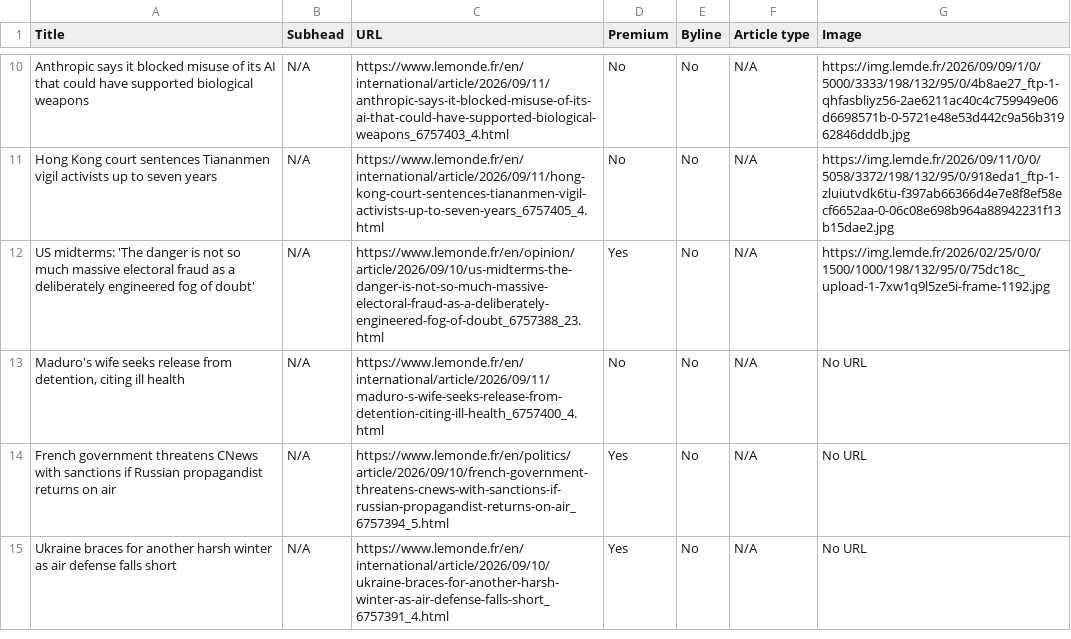
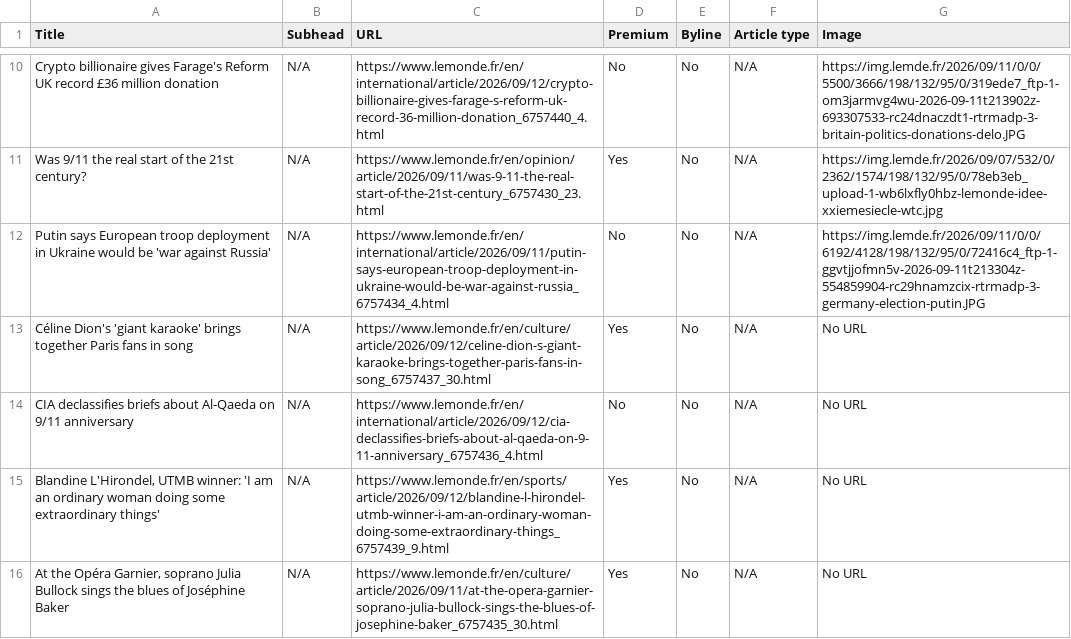
Before and after one commit to ChrisCaurla/07-homework-Le_Monde, a CSV file: Le_Monde-Auto_update.csv, drawn as a sheet; only a part is shown, gaps mark what is left out; addresses are those after the commit; the diff covers the shown part only; the diff names each change by its address in the sheet, - before the commit and + after, or states it on an @@ line.

```diff
--- a/Le_Monde-Auto_update.csv
+++ b/Le_Monde-Auto_update.csv
-A10 (Title): Anthropic says it blocked misuse of its AI that could have supported biological weapons
+A10 (Title): Crypto billionaire gives Farage's Reform UK record £36 million donation
-C10 (URL): https://www.lemonde.fr/en/international/article/2026/09/11/anthropic-says-it-blocked-misuse-of-its-ai-that-could-have-supported-biological-weapons_6757403_4.html
+C10 (URL): https://www.lemonde.fr/en/international/article/2026/09/12/crypto-billionaire-gives-farage-s-reform-uk-record-36-million-donation_6757440_4.html
-G10 (Image): https://img.lemde.fr/2026/09/09/1/0/5000/3333/198/132/95/0/4b8ae27_ftp-1-qhfasbliyz56-2ae6211ac40c4c759949e06d6698571b-0-5721e48e53d442c9a56b31962846dddb.jpg
+G10 (Image): https://img.lemde.fr/2026/09/11/0/0/5500/3666/198/132/95/0/319ede7_ftp-1-om3jarmvg4wu-2026-09-11t213902z-693307533-rc24dnaczdt1-rtrmadp-3-britain-politics-donations-delo.JPG
+row 11: Was 9/11 the real start of the 21st century? | N/A | https://www.lemonde.fr/en/opinion/article/2026/09/11/was-9-11-the-real-start-of-the-21st-century_6757430_23.html | Yes | No | N/A | https://img.lemde.fr/2026/09/07/532/0/2362/1574/198/132/95/0/78eb3eb_upload-1-wb6lxfly0hbz-lemonde-idee-xxiemesiecle-wtc.jpg
-A12 (Title): Hong Kong court sentences Tiananmen vigil activists up to seven years
+A12 (Title): Putin says European troop deployment in Ukraine would be 'war against Russia'
-C12 (URL): https://www.lemonde.fr/en/international/article/2026/09/11/hong-kong-court-sentences-tiananmen-vigil-activists-up-to-seven-years_6757405_4.html
+C12 (URL): https://www.lemonde.fr/en/international/article/2026/09/11/putin-says-european-troop-deployment-in-ukraine-would-be-war-against-russia_6757434_4.html
-G12 (Image): https://img.lemde.fr/2026/09/11/0/0/5058/3372/198/132/95/0/918eda1_ftp-1-zluiutvdk6tu-f397ab66366d4e7e8f8ef58ecf6652aa-0-06c08e698b964a88942231f13b15dae2.jpg
+G12 (Image): https://img.lemde.fr/2026/09/11/0/0/6192/4128/198/132/95/0/72416c4_ftp-1-ggvtjjofmn5v-2026-09-11t213304z-554859904-rc29hnamzcix-rtrmadp-3-germany-election-putin.JPG
-A13 (Title): US midterms: 'The danger is not so much massive electoral fraud as a deliberately engineered fog of doubt'
+A13 (Title): Céline Dion's 'giant karaoke' brings together Paris fans in song
-C13 (URL): https://www.lemonde.fr/en/opinion/article/2026/09/10/us-midterms-the-danger-is-not-so-much-massive-electoral-fraud-as-a-deliberately-engineered-fog-of-doubt_6757388_23.html
+C13 (URL): https://www.lemonde.fr/en/culture/article/2026/09/12/celine-dion-s-giant-karaoke-brings-together-paris-fans-in-song_6757437_30.html
-G13 (Image): https://img.lemde.fr/2026/02/25/0/0/1500/1000/198/132/95/0/75dc18c_upload-1-7xw1q9l5ze5i-frame-1192.jpg
+G13 (Image): No URL
-A14 (Title): Maduro's wife seeks release from detention, citing ill health
+A14 (Title): CIA declassifies briefs about Al-Qaeda on 9/11 anniversary
-C14 (URL): https://www.lemonde.fr/en/international/article/2026/09/11/maduro-s-wife-seeks-release-from-detention-citing-ill-health_6757400_4.html
+C14 (URL): https://www.lemonde.fr/en/international/article/2026/09/12/cia-declassifies-briefs-about-al-qaeda-on-9-11-anniversary_6757436_4.html
-A15 (Title): French government threatens CNews with sanctions if Russian propagandist returns on air
+A15 (Title): Blandine L'Hirondel, UTMB winner: 'I am an ordinary woman doing some extraordinary things'
-C15 (URL): https://www.lemonde.fr/en/politics/article/2026/09/10/french-government-threatens-cnews-with-sanctions-if-russian-propagandist-returns-on-air_6757394_5.html
+C15 (URL): https://www.lemonde.fr/en/sports/article/2026/09/12/blandine-l-hirondel-utmb-winner-i-am-an-ordinary-woman-doing-some-extraordinary-things_6757439_9.html
-A16 (Title): Ukraine braces for another harsh winter as air defense falls short
+A16 (Title): At the Opéra Garnier, soprano Julia Bullock sings the blues of Joséphine Baker
-C16 (URL): https://www.lemonde.fr/en/international/article/2026/09/10/ukraine-braces-for-another-harsh-winter-as-air-defense-falls-short_6757391_4.html
+C16 (URL): https://www.lemonde.fr/en/culture/article/2026/09/11/at-the-opera-garnier-soprano-julia-bullock-sings-the-blues-of-josephine-baker_6757435_30.html
```
Also changed, not shown: 1 added row, 2 removed rows and 57 edited cells elsewhere in this file.
